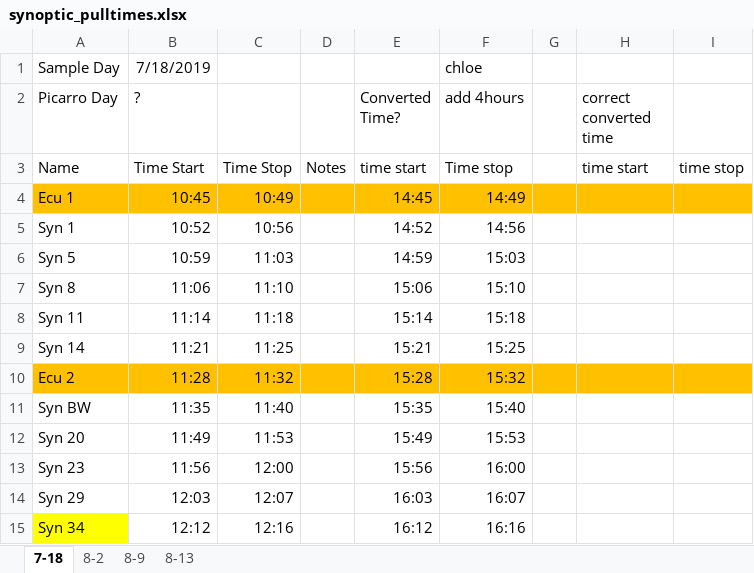
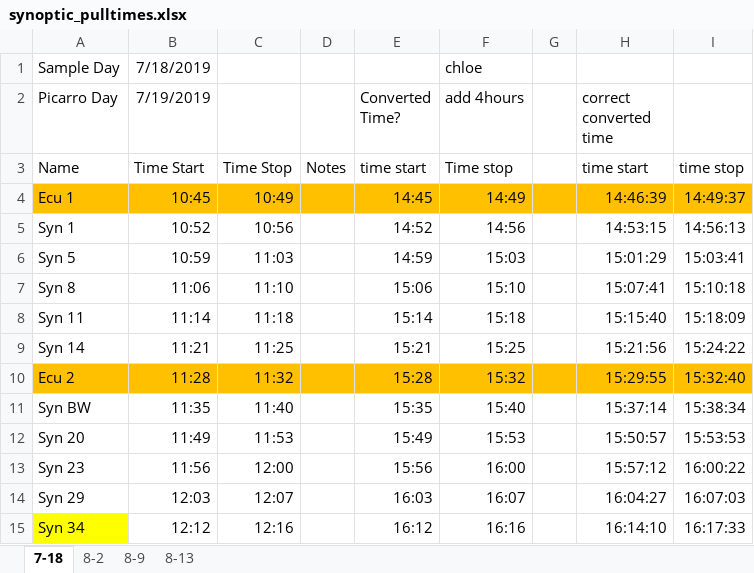
Before and after one commit to ARMurray/Ecuador, an Excel workbook: Picarro/synoptics/synoptic_pulltimes.xlsx, sheet 7-18, drawn as a sheet; values as stored, in another font and other column widths than the file's, no borders; the diff names each change by its address in the sheet, - before the commit and + after, or states it on an @@ line.

```diff
--- a/Picarro/synoptics/synoptic_pulltimes.xlsx (sheet 7-18)
+++ b/Picarro/synoptics/synoptic_pulltimes.xlsx (sheet 7-18)
-B2: ?
+B2: 7/19/2019
-H4 (correct converted time): (empty)
+H4 (correct converted time): 14:46:39
-I4: (empty)
+I4: 14:49:37
-H5 (correct converted time): (empty)
+H5 (correct converted time): 14:53:15
-I5: (empty)
+I5: 14:56:13
-H6 (correct converted time): (empty)
+H6 (correct converted time): 15:01:29
-I6: (empty)
+I6: 15:03:41
-H7 (correct converted time): (empty)
+H7 (correct converted time): 15:07:41
-I7: (empty)
+I7: 15:10:18
-H8 (correct converted time): (empty)
+H8 (correct converted time): 15:15:40
-I8: (empty)
+I8: 15:18:09
-H9 (correct converted time): (empty)
+H9 (correct converted time): 15:21:56
-I9: (empty)
+I9: 15:24:22
-H10 (correct converted time): (empty)
+H10 (correct converted time): 15:29:55
-I10: (empty)
+I10: 15:32:40
-H11 (correct converted time): (empty)
+H11 (correct converted time): 15:37:14
-I11: (empty)
+I11: 15:38:34
-H12 (correct converted time): (empty)
+H12 (correct converted time): 15:50:57
-I12: (empty)
+I12: 15:53:53
-H13 (correct converted time): (empty)
+H13 (correct converted time): 15:57:12
-I13: (empty)
+I13: 16:00:22
-H14 (correct converted time): (empty)
+H14 (correct converted time): 16:04:27
-I14: (empty)
+I14: 16:07:03
-H15 (correct converted time): (empty)
+H15 (correct converted time): 16:14:10
-I15: (empty)
+I15: 16:17:33
```
